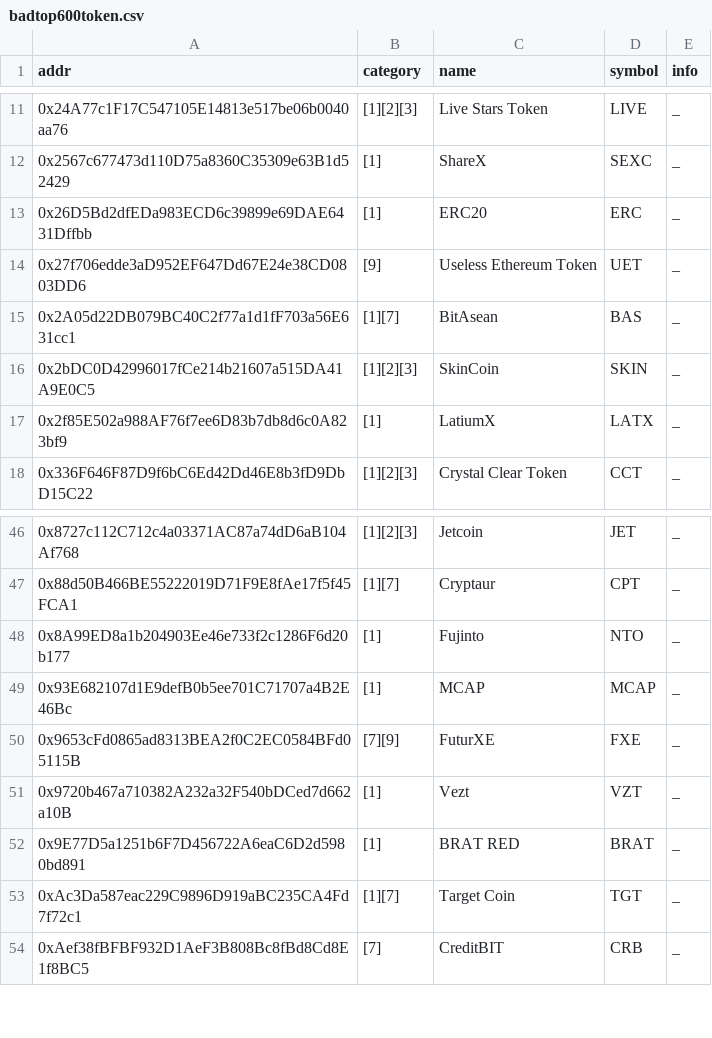
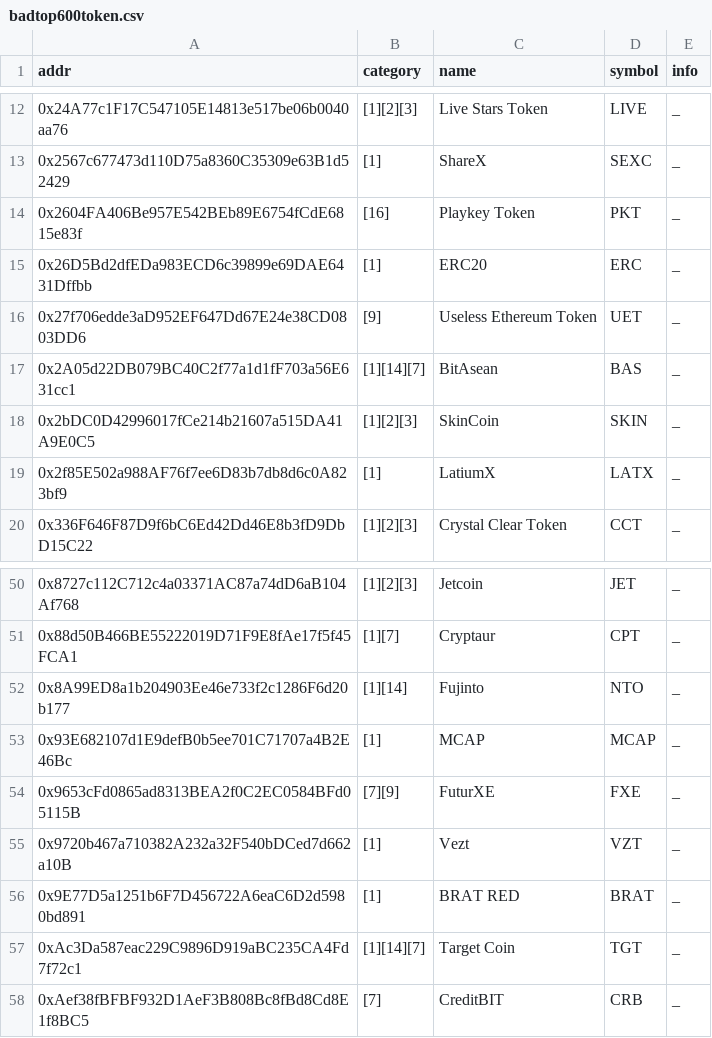
Before and after one commit to michaelwen45/buggy-erc20-standard-token, a CSV file: badtop600token.csv, drawn as a sheet; only a part is shown, gaps mark what is left out; the diff covers the shown part only.

```diff
--- a/badtop600token.csv
+++ b/badtop600token.csv
@@ -12,5 +13,6 @@ addr,category,name,symbol,info
 0x2567c677473d110D75a8360C35309e63B1d52429,[1],ShareX,SEXC,_
+0x2604FA406Be957E542BEb89E6754fCdE6815e83f,[16],Playkey Token,PKT,_
 0x26D5Bd2dfEDa983ECD6c39899e69DAE6431Dffbb,[1],ERC20,ERC,_
 0x27f706edde3aD952EF647Dd67E24e38CD0803DD6,[9],Useless Ethereum Token,UET,_
-0x2A05d22DB079BC40C2f77a1d1fF703a56E631cc1,[1][7],BitAsean,BAS,_
+0x2A05d22DB079BC40C2f77a1d1fF703a56E631cc1,[1][14][7],BitAsean,BAS,_
 0x2bDC0D42996017fCe214b21607a515DA41A9E0C5,[1][2][3],SkinCoin,SKIN,_
@@ -47,3 +51,3 @@ addr,category,name,symbol,info
 0x88d50B466BE55222019D71F9E8fAe17f5f45FCA1,[1][7],Cryptaur,CPT,_
-0x8A99ED8a1b204903Ee46e733f2c1286F6d20b177,[1],Fujinto,NTO,_
+0x8A99ED8a1b204903Ee46e733f2c1286F6d20b177,[1][14],Fujinto,NTO,_
 0x93E682107d1E9defB0b5ee701C71707a4B2E46Bc,[1],MCAP,MCAP,_
@@ -52,3 +56,3 @@ addr,category,name,symbol,info
 0x9E77D5a1251b6F7D456722A6eaC6D2d5980bd891,[1],BRAT RED,BRAT,_
-0xAc3Da587eac229C9896D919aBC235CA4Fd7f72c1,[1][7],Target Coin,TGT,_
+0xAc3Da587eac229C9896D919aBC235CA4Fd7f72c1,[1][14][7],Target Coin,TGT,_
 0xAef38fBFBF932D1AeF3B808Bc8fBd8Cd8E1f8BC5,[7],CreditBIT,CRB,_
```
Also changed, not shown: 3 added rows and 5 edited cells elsewhere in this file, 39 other files.
